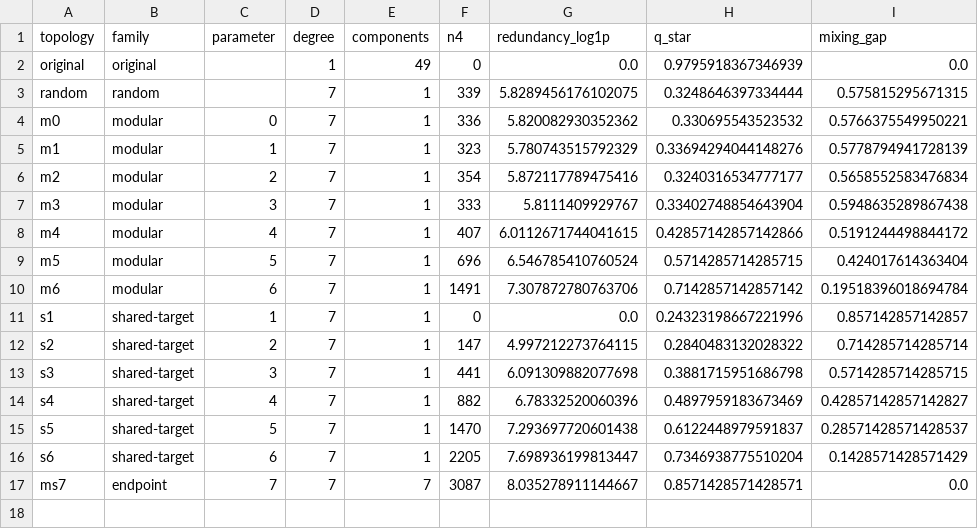
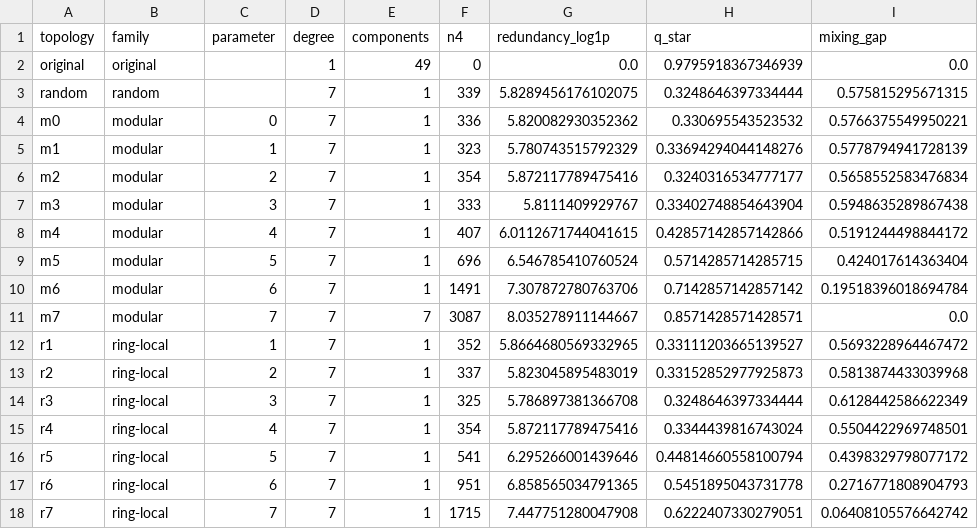
Before and after one commit to a7dita/pottsviz, a CSV file: src/lib/topologies/metrics.csv, drawn as a sheet.

Commit message:
Replace shared-target topologies with ring-local r1–r7 and rename ms7 to m7

```diff
--- a/src/lib/topologies/metrics.csv
+++ b/src/lib/topologies/metrics.csv
@@ -10,8 +10,9 @@ m5,modular,5,7,1,696,6.546785410760524,0.5714285714285715,0.424017614363404
 m6,modular,6,7,1,1491,7.307872780763706,0.7142857142857142,0.19518396018694784
-s1,shared-target,1,7,1,0,0.0,0.24323198667221996,0.857142857142857
-s2,shared-target,2,7,1,147,4.997212273764115,0.2840483132028322,0.714285714285714
-s3,shared-target,3,7,1,441,6.091309882077698,0.3881715951686798,0.5714285714285715
-s4,shared-target,4,7,1,882,6.78332520060396,0.4897959183673469,0.42857142857142827
-s5,shared-target,5,7,1,1470,7.293697720601438,0.6122448979591837,0.28571428571428537
-s6,shared-target,6,7,1,2205,7.698936199813447,0.7346938775510204,0.1428571428571429
-ms7,endpoint,7,7,7,3087,8.035278911144667,0.8571428571428571,0.0
+m7,modular,7,7,7,3087,8.035278911144667,0.8571428571428571,0.0
+r1,ring-local,1,7,1,352,5.8664680569332965,0.33111203665139527,0.5693228964467472
+r2,ring-local,2,7,1,337,5.823045895483019,0.33152852977925873,0.5813874433039968
+r3,ring-local,3,7,1,325,5.786897381366708,0.3248646397334444,0.6128442586622349
+r4,ring-local,4,7,1,354,5.872117789475416,0.3344439816743024,0.5504422969748501
+r5,ring-local,5,7,1,541,6.295266001439646,0.44814660558100794,0.4398329798077172
+r6,ring-local,6,7,1,951,6.858565034791365,0.5451895043731778,0.2716771808904793
+r7,ring-local,7,7,1,1715,7.447751280047908,0.6222407330279051,0.06408105576642742
```
Also changed, not shown: 22 other files.
